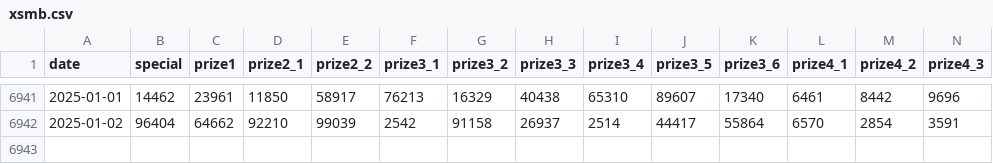
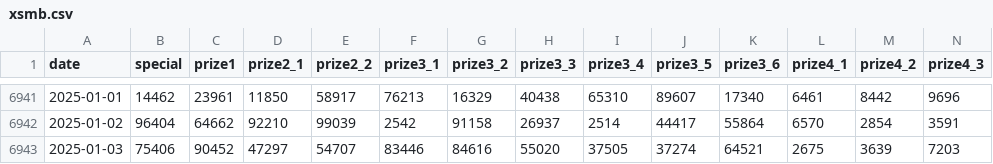
Before and after one commit to npham270888/vietnam-lottery-xsmb-analysis, a CSV file: data/xsmb.csv, drawn as a sheet; only a part is shown, gaps mark what is left out; rows hold the shown columns only; the diff names each change by its address in the sheet, - before the commit and + after, or states it on an @@ line.

```diff
--- a/data/xsmb.csv
+++ b/data/xsmb.csv
+row 6943: 2025-01-03 | 75406 | 90452 | 47297 | 54707 | 83446 | 84616 | 55020 | 37505 | 37274 | 64521 | 2675 | 3639 | 7203
```
Also changed, not shown: data/xsmb-2-digits.csv, 12 other files.
